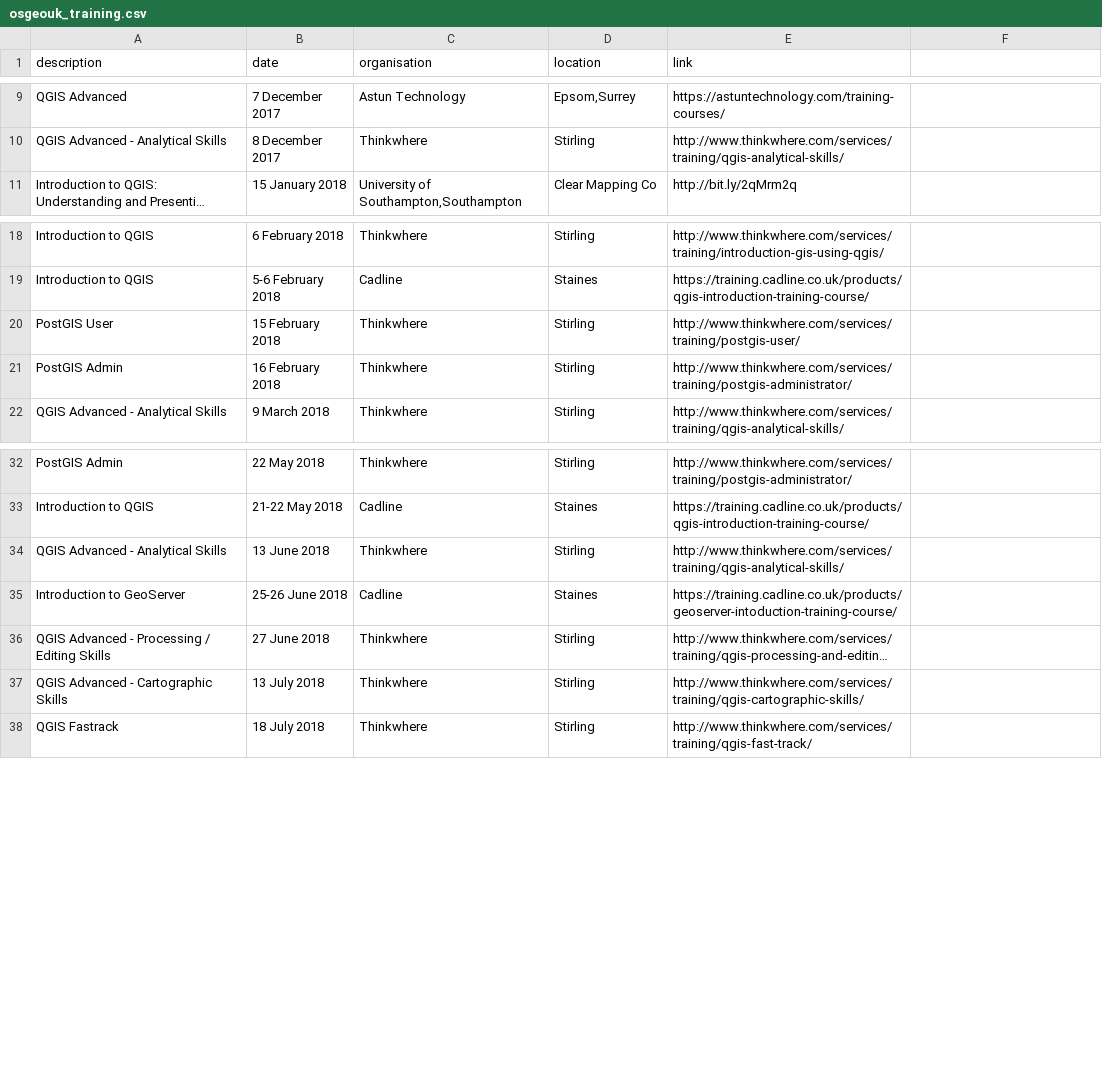
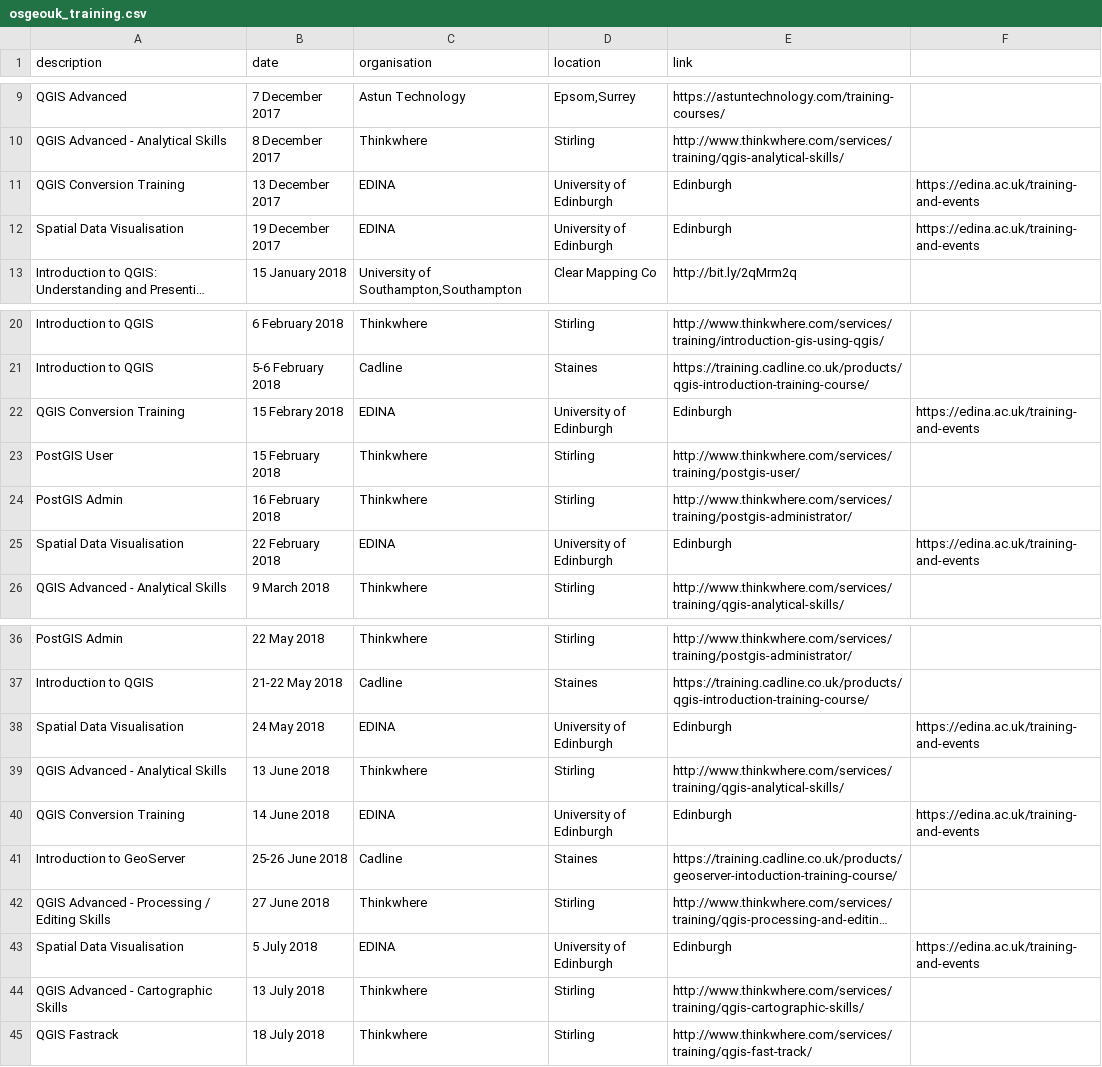
Before and after one commit to willadam/website, a CSV file: _data/osgeouk_training.csv, drawn as a sheet; only a part is shown, gaps mark what is left out; long unchanged cells end in …; the diff names each change by its address in the sheet, - before the commit and + after, or states it on an @@ line.

Commit message:
Added EDINA Events

```diff
--- a/_data/osgeouk_training.csv
+++ b/_data/osgeouk_training.csv
+row 11: QGIS Conversion Training | 13 December 2017 | EDINA | University of Edinburgh | Edinburgh | https://edina.ac.uk/training-and-events
+row 12: Spatial Data Visualisation | 19 December 2017 | EDINA | University of Edinburgh | Edinburgh | https://edina.ac.uk/training-and-events
+row 22: QGIS Conversion Training | 15 Febrary 2018 | EDINA | University of Edinburgh | Edinburgh | https://edina.ac.uk/training-and-events
+row 25: Spatial Data Visualisation | 22 February 2018 | EDINA | University of Edinburgh | Edinburgh | https://edina.ac.uk/training-and-events
+row 38: Spatial Data Visualisation | 24 May 2018 | EDINA | University of Edinburgh | Edinburgh | https://edina.ac.uk/training-and-events
+row 40: QGIS Conversion Training | 14 June 2018 | EDINA | University of Edinburgh | Edinburgh | https://edina.ac.uk/training-and-events
+row 43: Spatial Data Visualisation | 5 July 2018 | EDINA | University of Edinburgh | Edinburgh | https://edina.ac.uk/training-and-events
```
